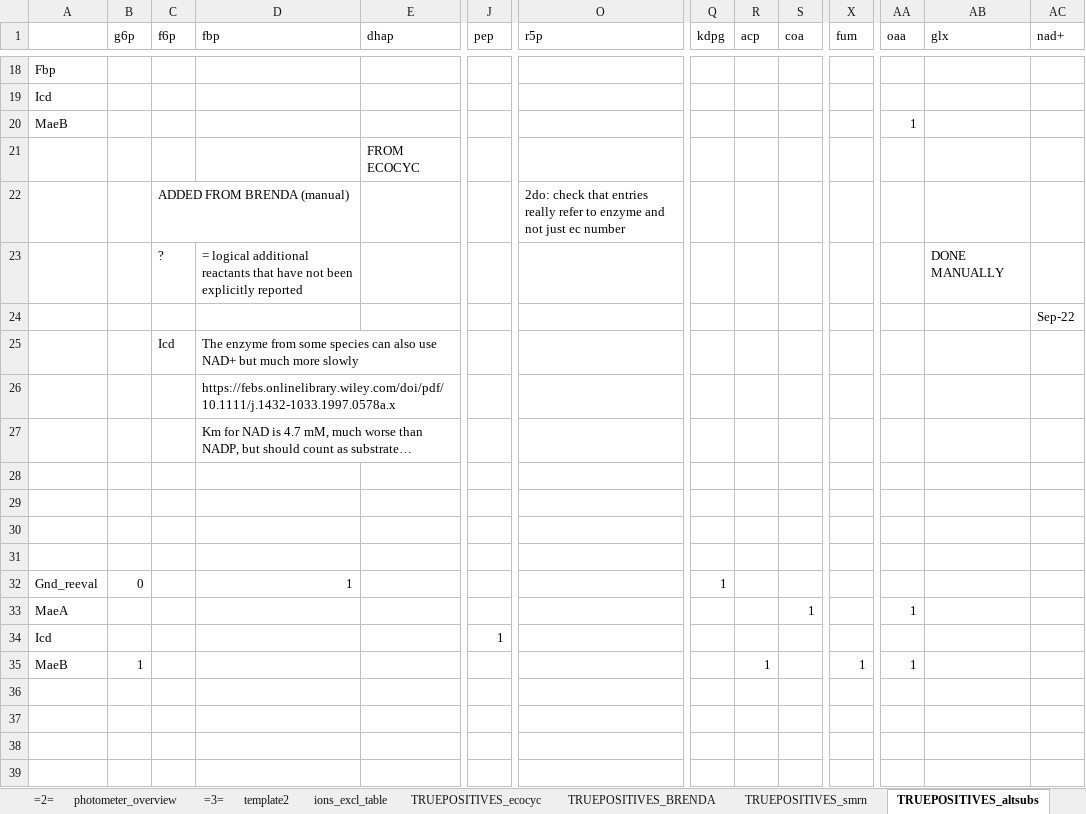
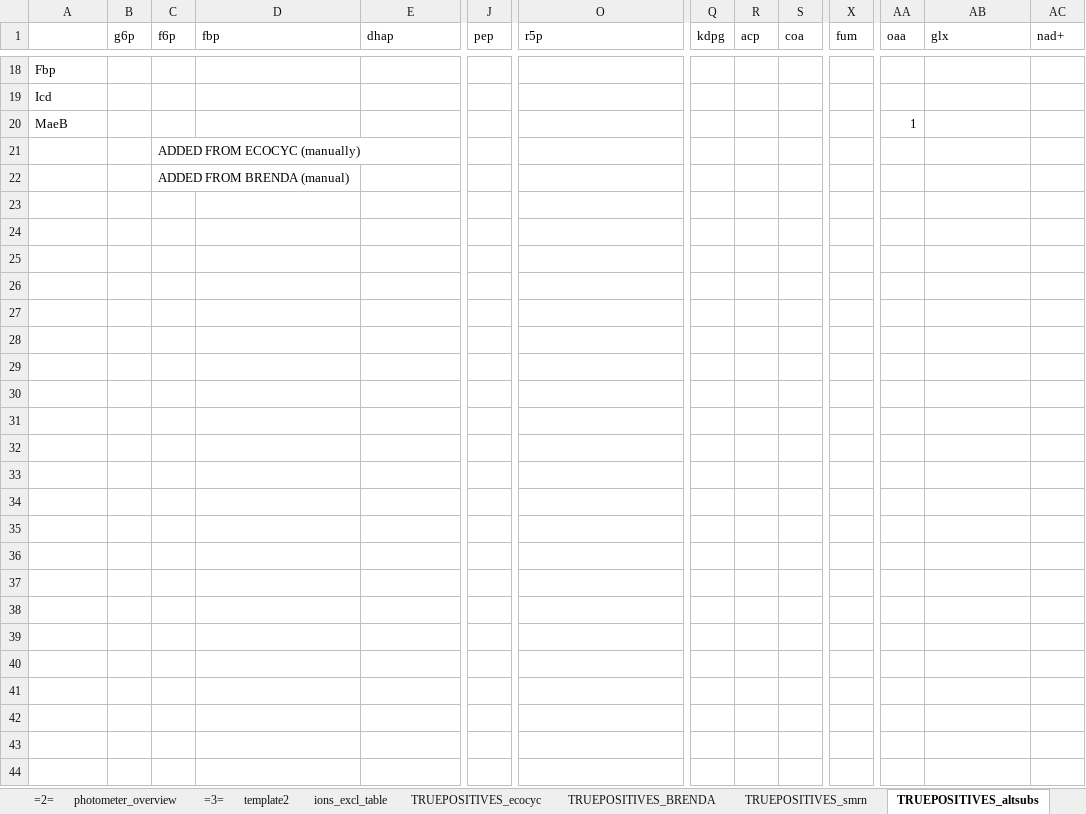
Before and after one commit to gruberchristoph/MSprogresscurves, an Excel workbook: CODETABLES.xlsx, sheet TRUEPOSITIVES_altsubs, drawn as a sheet; only a part is shown, gaps mark what is left out; values as stored, in another font and other column widths than the file's, no cell formats; removed rows and columns are numbered as before the commit, all else as after; rows hold the shown columns only; the diff covers the shown part only; the diff names each change by its address in the sheet, - before the commit and + after, or states it on an @@ line.

```diff
--- a/CODETABLES.xlsx (sheet TRUEPOSITIVES_altsubs)
+++ b/CODETABLES.xlsx (sheet TRUEPOSITIVES_altsubs)
-row 21:  |  |  |  | FROM ECOCYC
-row 22:  |  | ADDED FROM BRENDA (manual) |  |  |  | 2do: check that entries really refer to enzyme and not just ec number
-row 23:  |  | ? | = logical additional reactants that have not been explicitly reported |  |  |  |  |  |  |  |  | DONE MANUALLY
-row 24:  |  |  |  |  |  |  |  |  |  |  |  |  | Sep-22
-row 25:  |  | Icd | The enzyme from some species can also use NAD+ but much more slowly
-row 26:  |  |  | https://febs.onlinelibrary.wiley.com/doi/pdf/10.1111/j.1432-1033.1997.0578a.x
-row 27:  |  |  | Km for NAD is 4.7 mM, much worse than NADP, but should count as substrate…
-C21 (f6p): (empty)
+C21 (f6p): ADDED FROM ECOCYC (manually)
-C22 (f6p): (empty)
+C22 (f6p): ADDED FROM BRENDA (manual)
-row 30: (empty)
-row 31: (empty)
-row 32: Gnd_reeval | 0 |  | 1 |  |  |  | 1
-row 33: MaeA |  |  |  |  |  |  |  |  | 1 |  | 1
-row 34: Icd |  |  |  |  | 1
-row 35: MaeB | 1 |  |  |  |  |  |  | 1 |  | 1 | 1
-row 36: (empty)
-row 37: (empty)
-row 38: (empty)
-row 39: (empty)
```
Also changed, not shown: 21 removed rows elsewhere in this sheet, sheet TRUEPOSITIVES_smrn, sheet photometer_results, other sheet tabs, cell formats, 3 other files.
